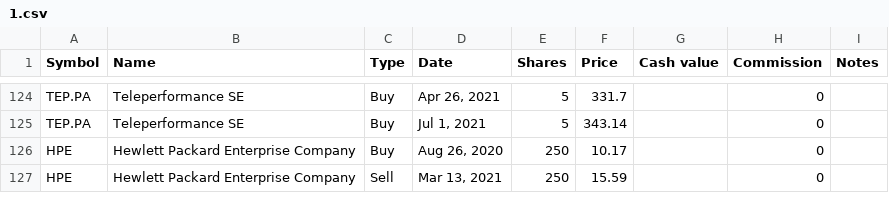
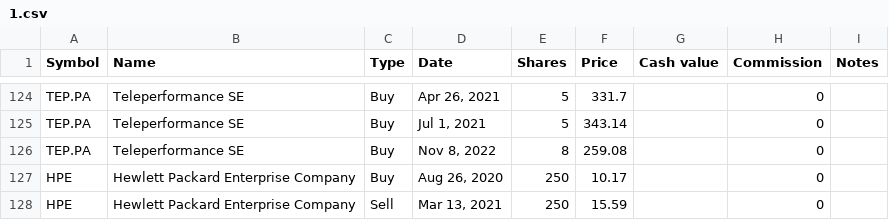
Before and after one commit to lionelschiepers/MyStock, a CSV file: MyStockWeb/Data/1.csv, drawn as a sheet; only a part is shown, gaps mark what is left out.

Commit message:
increased teleperformance

```diff
--- a/MyStockWeb/Data/1.csv
+++ b/MyStockWeb/Data/1.csv
@@ -125,2 +125,3 @@ TEP.PA,Teleperformance SE,Buy,"Apr 26, 2021",5,331.7,,0,
 TEP.PA,Teleperformance SE,Buy,"Jul 1, 2021",5,343.14,,0,
+TEP.PA,Teleperformance SE,Buy,"Nov 8, 2022",8,259.08,,0,
 HPE,Hewlett Packard Enterprise Company,Buy,"Aug 26, 2020",250,10.17,,0,
```
Also changed, not shown: MyStockWeb/Data/lionel_schiepers@hotmail.com.csv.
